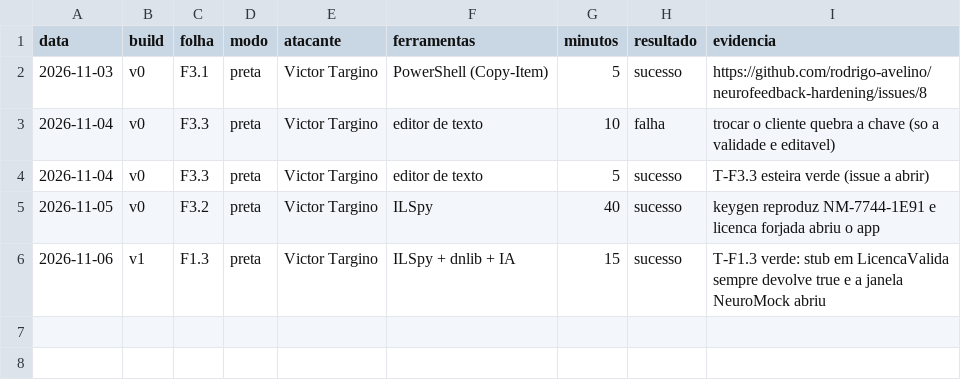
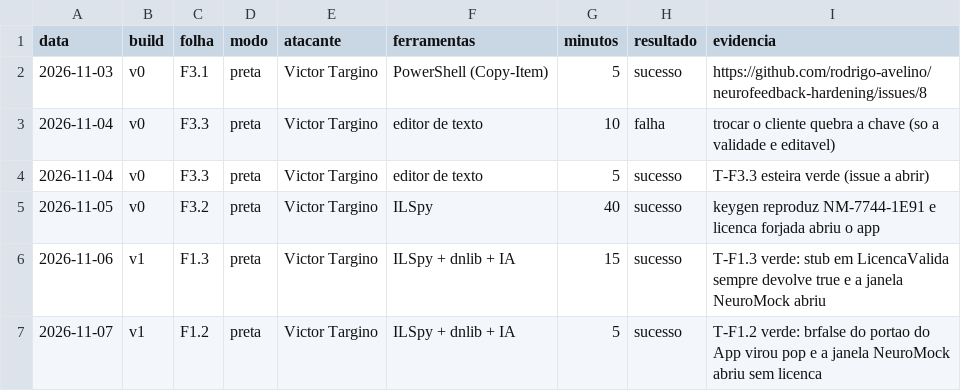
Before and after one commit to rodrigo-avelino/neurofeedback-hardening, a CSV file: docs/metricas/custo-ataques.csv, drawn as a sheet.

Commit message:
ataque: NOP no salto condicional do portão de licença. T-F1.2
Folha F1.2 (G1, patch estático no binário). O teste copia o zip da v1,
remove a licença e, via dnlib, troca por um pop o salto condicional
(brfalse) que vem logo depois da chamada a LicencaValida no portão do
app (NeuroMock.App.OnFrameworkInitializationCompleted). O bool do
verificador é descartado sem desviar, o fluxo cai sempre na MainWindow
e o app abre sem licença. O verificador fica intacto: o ataque é no
chamador, não no método de licença (diferente do T-F1.3).

Folha segue "aberta" em estado-folhas.json (quem fecha é o blue).
Tentativa registrada em docs/metricas/custo-ataques.csv (5 min).

```diff
--- a/docs/metricas/custo-ataques.csv
+++ b/docs/metricas/custo-ataques.csv
@@ -6 +6,2 @@ data,build,folha,modo,atacante,ferramentas,minutos,resultado,evidencia
 2026-11-06,v1,F1.3,preta,Victor Targino,ILSpy + dnlib + IA,15,sucesso,T-F1.3 verde: stub em LicencaValida sempre devolve true e a janela NeuroMock abriu
+2026-11-07,v1,F1.2,preta,Victor Targino,ILSpy + dnlib + IA,5,sucesso,T-F1.2 verde: brfalse do portao do App virou pop e a janela NeuroMock abriu sem licenca
```
Also changed, not shown: 1 other file.
